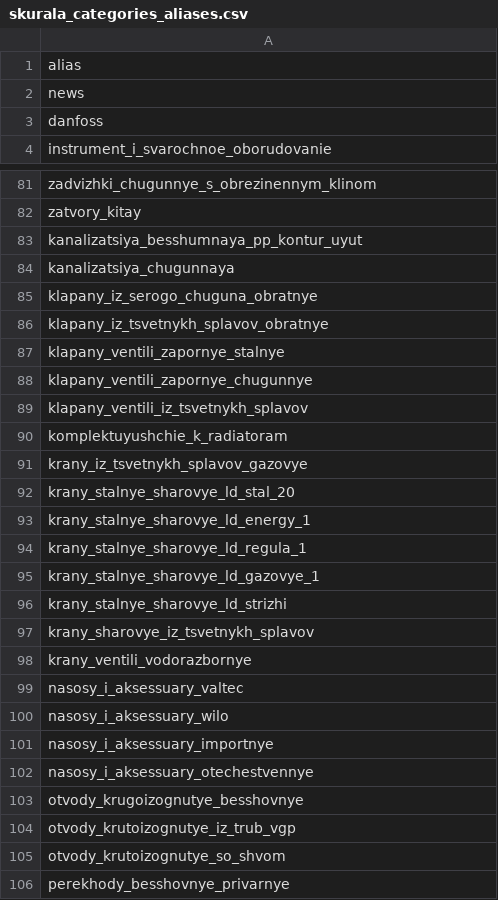
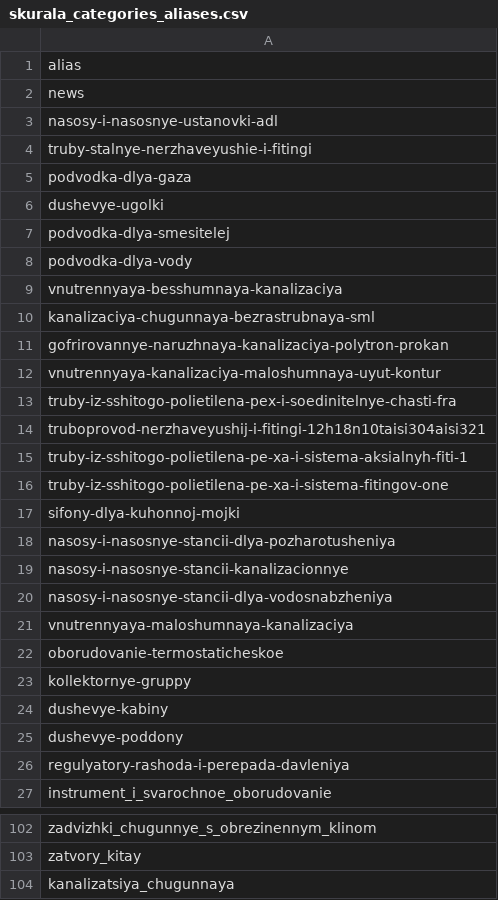
Before and after one commit to AndreyTryastsin879/dashboard, a CSV file: cron/projects_aliases/skurala_categories_aliases.csv, drawn as a sheet; only a part is shown, gaps mark what is left out; the shorter side is filled out with more unchanged rows; the diff covers the shown part only.

```diff
--- a/cron/projects_aliases/skurala_categories_aliases.csv
+++ b/cron/projects_aliases/skurala_categories_aliases.csv
@@ -2,3 +2,26 @@ alias
 news
-danfoss
+nasosy-i-nasosnye-ustanovki-adl
+truby-stalnye-nerzhaveyushie-i-fitingi
+podvodka-dlya-gaza
+dushevye-ugolki
+podvodka-dlya-smesitelej
+podvodka-dlya-vody
+vnutrennyaya-besshumnaya-kanalizaciya
+kanalizaciya-chugunnaya-bezrastrubnaya-sml
+gofrirovannye-naruzhnaya-kanalizaciya-polytron-prokan
+vnutrennyaya-kanalizaciya-maloshumnaya-uyut-kontur
+truby-iz-sshitogo-polietilena-pex-i-soedinitelnye-chasti-fra
+truboprovod-nerzhaveyushij-i-fitingi-12h18n10taisi304aisi321
+truby-iz-sshitogo-polietilena-pe-xa-i-sistema-aksialnyh-fiti-1
+truby-iz-sshitogo-polietilena-pe-xa-i-sistema-fitingov-one
+sifony-dlya-kuhonnoj-mojki
+nasosy-i-nasosnye-stancii-dlya-pozharotusheniya
+nasosy-i-nasosnye-stancii-kanalizacionnye
+nasosy-i-nasosnye-stancii-dlya-vodosnabzheniya
+vnutrennyaya-maloshumnaya-kanalizaciya
+oborudovanie-termostaticheskoe
+kollektornye-gruppy
+dushevye-kabiny
+dushevye-poddony
+regulyatory-rashoda-i-perepada-davleniya
 instrument_i_svarochnoe_oborudovanie
@@ -82,3 +103,2 @@ zadvizhki_chugunnye_s_obrezinennym_klinom
 zatvory_kitay
-kanalizatsiya_besshumnaya_pp_kontur_uyut
 kanalizatsiya_chugunnaya
```
Also changed, not shown: 29 added rows and 5 removed rows elsewhere in this file, cron/projects_aliases/frutoss_categories_aliases.csv, 12 other files.
